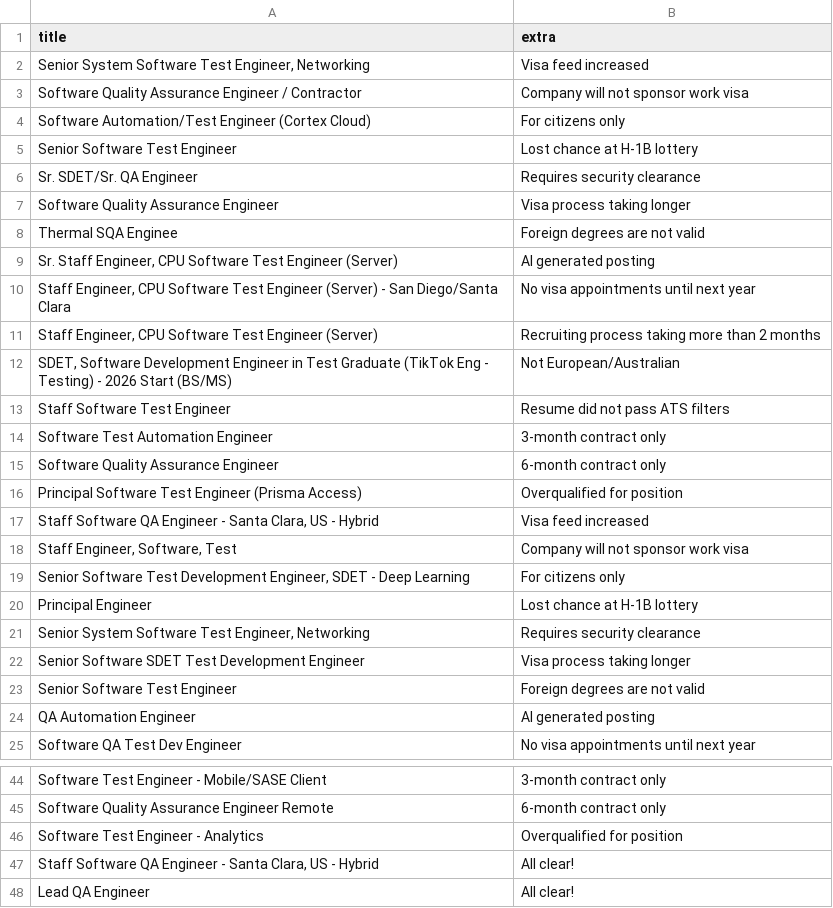
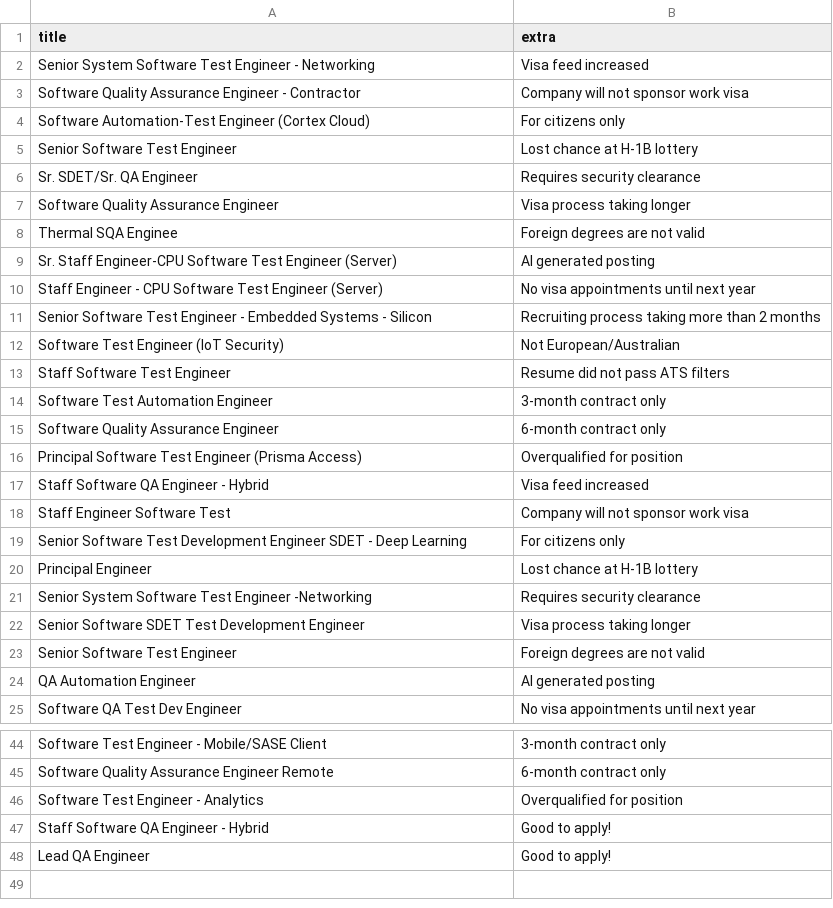
Before and after one commit to paudmir/tichloch, a CSV file: src/assets/jobs.csv, drawn as a sheet; only a part is shown, gaps mark what is left out; the diff covers the shown part only.

```diff
--- a/src/assets/jobs.csv
+++ b/src/assets/jobs.csv
@@ -1,5 +1,5 @@
 title,extra
-"Senior System Software Test Engineer, Networking",Visa feed increased
-Software Quality Assurance Engineer / Contractor,Company will not sponsor work visa
-Software Automation/Test Engineer (Cortex Cloud),For citizens only
+Senior System Software Test Engineer - Networking,Visa feed increased
+Software Quality Assurance Engineer - Contractor,Company will not sponsor work visa
+Software Automation-Test Engineer (Cortex Cloud),For citizens only
 Senior Software Test Engineer,Lost chance at H-1B lottery
@@ -8,6 +8,6 @@ Software Quality Assurance Engineer,Visa process taking longer
 Thermal SQA Enginee,Foreign degrees are not valid
-"Sr.  Staff Engineer, CPU Software Test Engineer (Server)",AI generated posting
-"Staff Engineer, CPU Software Test Engineer (Server) - San Diego/Santa Clara",No visa appointments until next year
-"Staff Engineer, CPU Software Test Engineer (Server)",Recruiting process taking more than 2 months
-"SDET, Software Development Engineer in Test Graduate (TikTok Eng - Testing) - 2026 Start (BS/MS)",Not European/Australian
+Sr. Staff Engineer-CPU Software Test Engineer (Server),AI generated posting
+Staff Engineer - CPU Software Test Engineer (Server),No visa appointments until next year
+Senior Software Test Engineer - Embedded Systems - Silicon,Recruiting process taking more than 2 months
+Software Test Engineer (IoT Security),Not European/Australian
 Staff Software Test Engineer,Resume did not pass ATS filters
@@ -16,7 +16,7 @@ Software Quality Assurance Engineer,6-month contract only
 Principal Software Test Engineer (Prisma Access),Overqualified for position
-"Staff Software QA Engineer - Santa Clara, US - Hybrid",Visa feed increased
-"Staff Engineer, Software, Test",Company will not sponsor work visa
-"Senior Software Test Development Engineer, SDET - Deep Learning",For citizens only
+Staff Software QA Engineer - Hybrid,Visa feed increased
+Staff Engineer Software Test,Company will not sponsor work visa
+Senior Software Test Development Engineer SDET - Deep Learning,For citizens only
 Principal Engineer,Lost chance at H-1B lottery
-"Senior System Software Test Engineer, Networking",Requires security clearance
+Senior System Software Test Engineer -Networking,Requires security clearance
 Senior Software SDET Test Development Engineer,Visa process taking longer
@@ -46,3 +46,3 @@ Software Quality Assurance Engineer Remote,6-month contract only
 Software Test Engineer - Analytics,Overqualified for position
-"Staff Software QA Engineer - Santa Clara, US - Hybrid",All clear!
-Lead QA Engineer,All clear!
+Staff Software QA Engineer - Hybrid,Good to apply!
+Lead QA Engineer,Good to apply!
```
Also changed, not shown: 2 edited cells elsewhere in this file, 3 other files.
